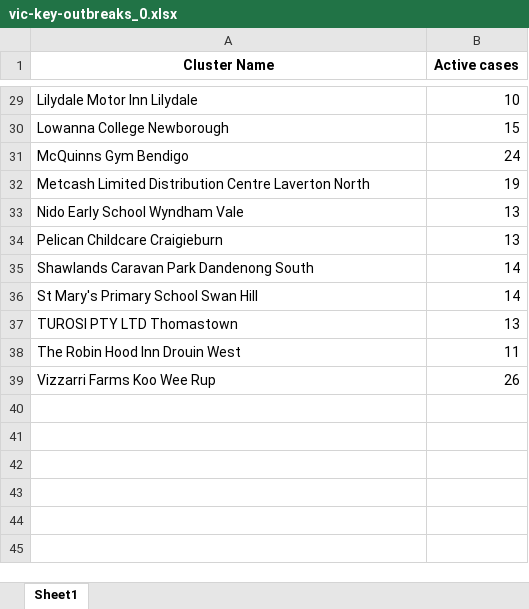
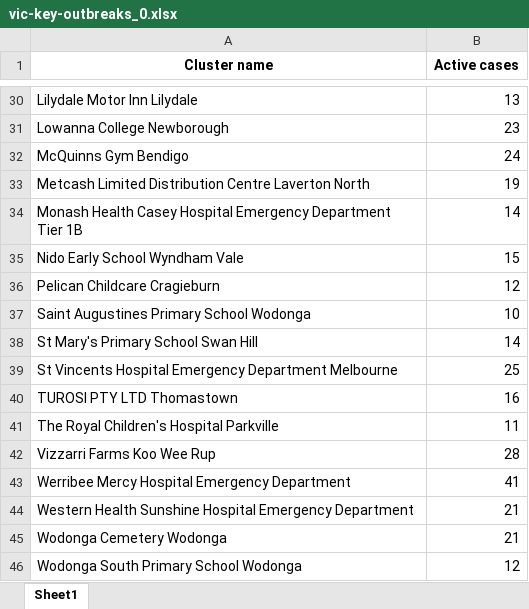
Before and after one commit to Mike-Honey/covid-19-outbreak-paths, an Excel workbook: vic-key-outbreaks_0.xlsx, sheet Sheet1, drawn as a sheet; only a part is shown, gaps mark what is left out; values as stored, in another font and other column widths than the file's, no borders; removed rows and columns are numbered as before the commit, all else as after; the diff covers the shown part only; the diff names each change by its address in the sheet, - before the commit and + after, or states it on an @@ line.

```diff
--- a/vic-key-outbreaks_0.xlsx (sheet Sheet1)
+++ b/vic-key-outbreaks_0.xlsx (sheet Sheet1)
-A1: Cluster Name
+A1: Cluster name
-B30 (Active cases): 10
+B30 (Active cases): 13
-B31 (Active cases): 15
+B31 (Active cases): 23
+row 34: Monash Health Casey Hospital Emergency Department Tier 1B | 14
-B35 (Active cases): 13
+B35 (Active cases): 15
-row 34: Pelican Childcare Craigieburn | 13
-row 35: Shawlands Caravan Park Dandenong South | 14
+row 36: Pelican Childcare Cragieburn | 12
+row 37: Saint Augustines Primary School Wodonga | 10
+row 39: St Vincents Hospital Emergency Department Melbourne | 25
-B40 (Active cases): 13
+B40 (Active cases): 16
-A41 (Cluster name): The Robin Hood Inn Drouin West
+A41 (Cluster name): The Royal Children's Hospital Parkville
-B42 (Active cases): 26
+B42 (Active cases): 28
+row 43: Werribee Mercy Hospital Emergency Department | 41
+row 44: Western Health Sunshine Hospital Emergency Department | 21
+row 45: Wodonga Cemetery Wodonga | 21
+row 46: Wodonga South Primary School Wodonga | 12
```
Also changed, not shown: 4 added rows, 3 removed rows and 15 edited cells elsewhere in this sheet, vic-key-outbreaks_archive.xlsx.
